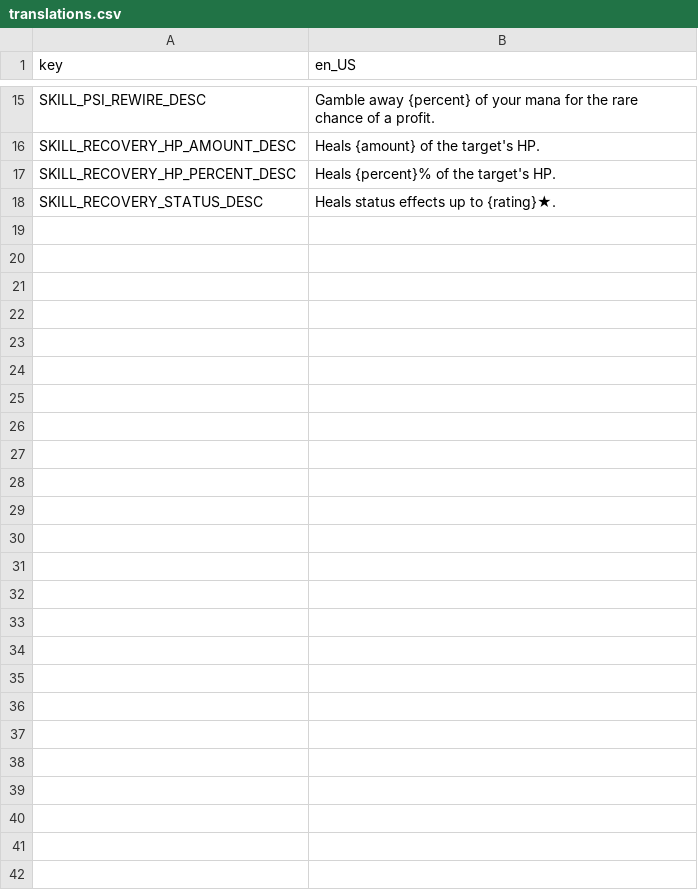
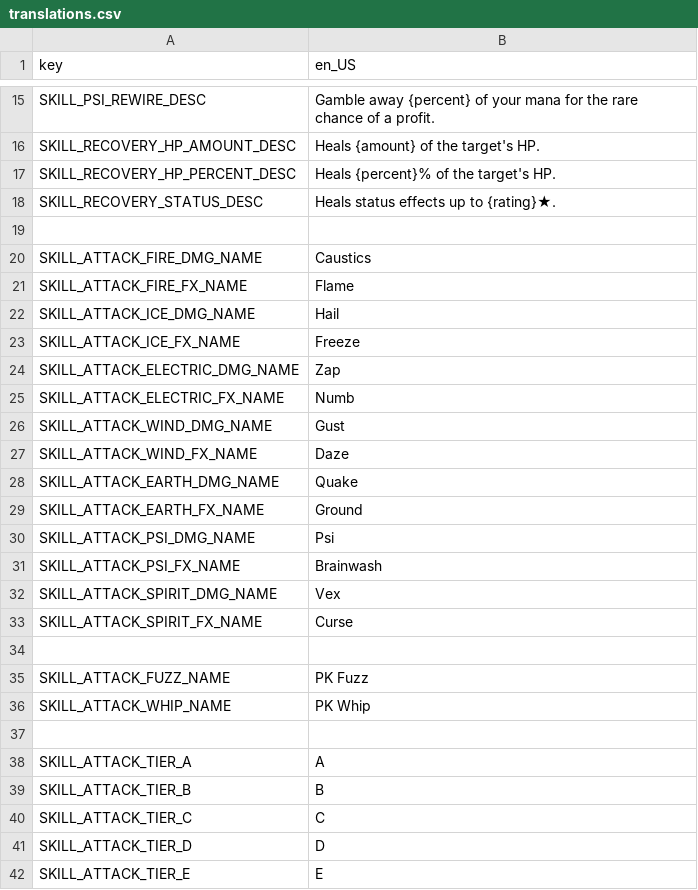
Before and after one commit to Lamby777/PETS-G, a CSV file: pets-gd/i18n/translations.csv, drawn as a sheet; only a part is shown, gaps mark what is left out.

Commit message:
more attack translation keys

```diff
--- a/pets-gd/i18n/translations.csv
+++ b/pets-gd/i18n/translations.csv
@@ -18 +18,25 @@ SKILL_RECOVERY_HP_PERCENT_DESC,     Heals {percent}% of the target's HP.
 SKILL_RECOVERY_STATUS_DESC,         Heals status effects up to {rating}★.
+,
+SKILL_ATTACK_FIRE_DMG_NAME,         Caustics
+SKILL_ATTACK_FIRE_FX_NAME,          Flame
+SKILL_ATTACK_ICE_DMG_NAME,          Hail
+SKILL_ATTACK_ICE_FX_NAME,           Freeze
+SKILL_ATTACK_ELECTRIC_DMG_NAME,     Zap
+SKILL_ATTACK_ELECTRIC_FX_NAME,      Numb
+SKILL_ATTACK_WIND_DMG_NAME,         Gust
+SKILL_ATTACK_WIND_FX_NAME,          Daze
+SKILL_ATTACK_EARTH_DMG_NAME,        Quake
+SKILL_ATTACK_EARTH_FX_NAME,         Ground
+SKILL_ATTACK_PSI_DMG_NAME,          Psi
+SKILL_ATTACK_PSI_FX_NAME,           Brainwash
+SKILL_ATTACK_SPIRIT_DMG_NAME,       Vex
+SKILL_ATTACK_SPIRIT_FX_NAME,        Curse
+,
+SKILL_ATTACK_FUZZ_NAME,             PK Fuzz
+SKILL_ATTACK_WHIP_NAME,             PK Whip
+,
+SKILL_ATTACK_TIER_A,                A
+SKILL_ATTACK_TIER_B,                B
+SKILL_ATTACK_TIER_C,                C
+SKILL_ATTACK_TIER_D,                D
+SKILL_ATTACK_TIER_E,                E
```
Also changed, not shown: 1 other file.
